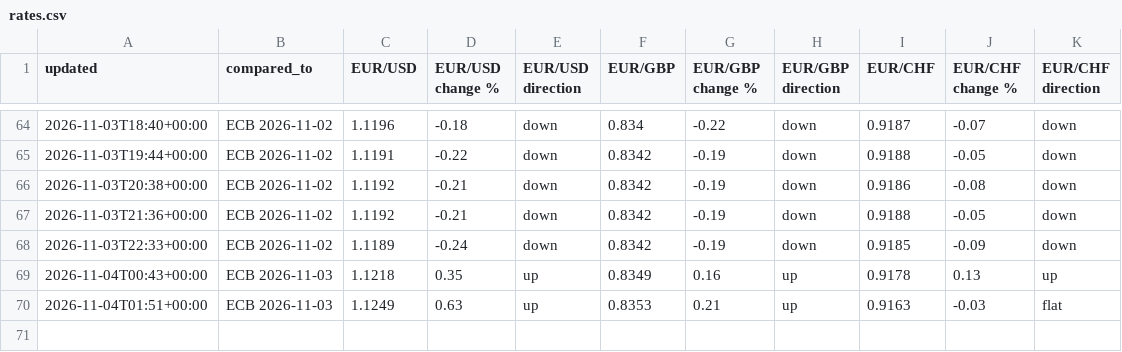
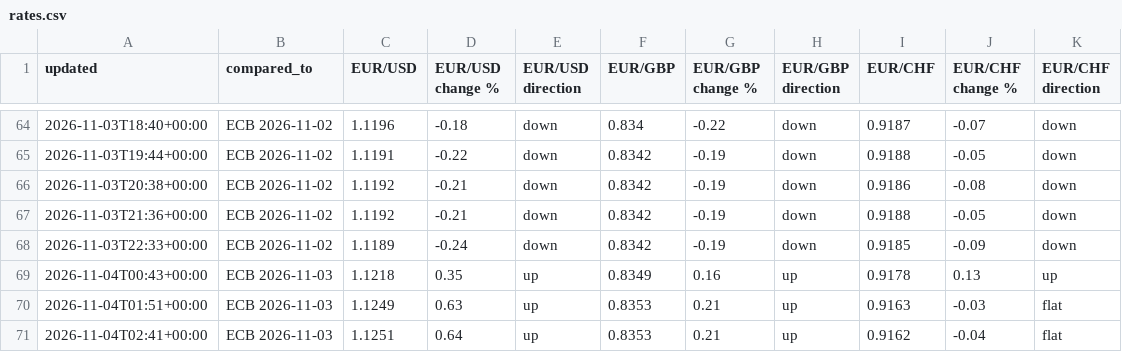
Before and after one commit to fbxzyka-star/belgium-analytics, a CSV file: history/rates.csv, drawn as a sheet; only a part is shown, gaps mark what is left out.

```diff
--- a/history/rates.csv
+++ b/history/rates.csv
@@ -70 +70,2 @@ updated,compared_to,EUR/USD,EUR/USD change %,EUR/USD direction,EUR/GBP,EUR/GBP c
 2026-11-04T01:51+00:00,ECB 2026-11-03,1.1249,0.63,up,0.8353,0.21,up,0.9163,-0.03,flat
+2026-11-04T02:41+00:00,ECB 2026-11-03,1.1251,0.64,up,0.8353,0.21,up,0.9162,-0.04,flat
```
Also changed, not shown: 2 other files.
